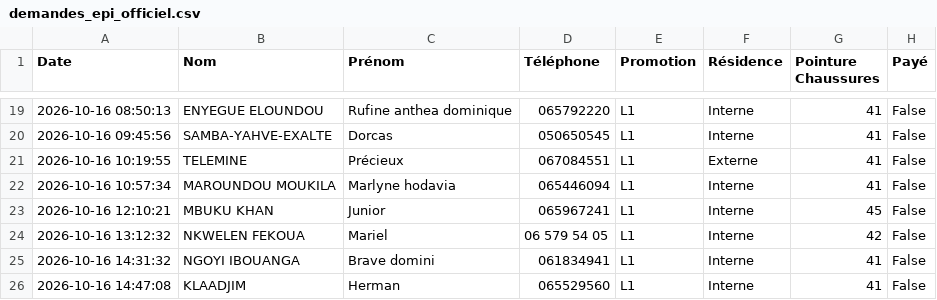
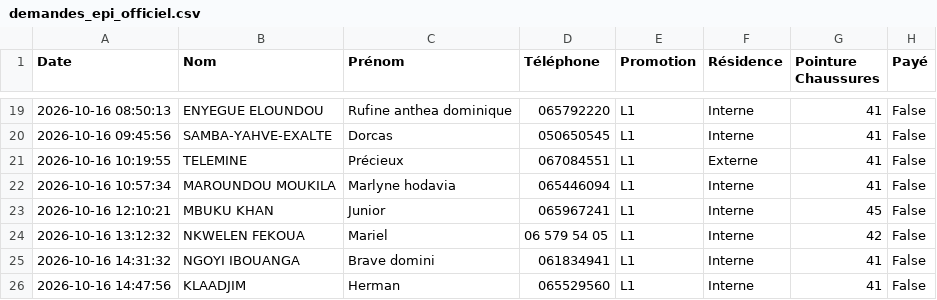
Before and after one commit to ombeandongaseth-ops/EPI-L1, a CSV file: demandes_epi_officiel.csv, drawn as a sheet; only a part is shown, gaps mark what is left out; the diff names each change by its address in the sheet, - before the commit and + after, or states it on an @@ line.

Commit message:
Mise à jour automatique des données EPI

```diff
--- a/demandes_epi_officiel.csv
+++ b/demandes_epi_officiel.csv
-A26 (Date): 2026-10-16 14:47:08
+A26 (Date): 2026-10-16 14:47:56
```
